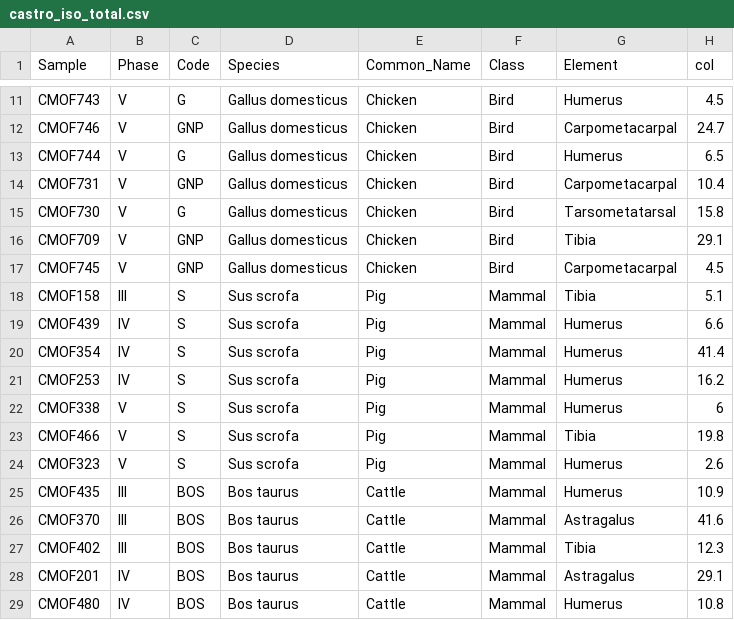
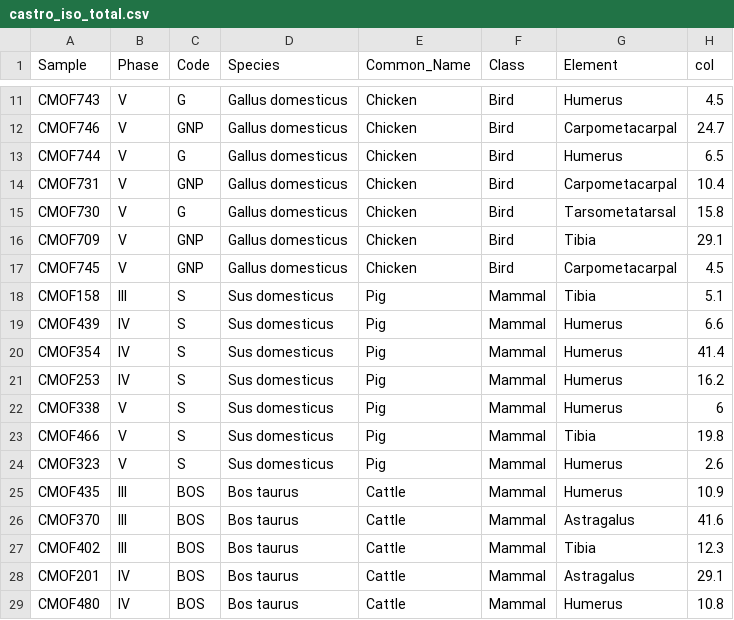
Before and after one commit to sarcastic-scientist/castro_marim_phoenician, a CSV file: data/castro_iso_total.csv, drawn as a sheet; only a part is shown, gaps mark what is left out; the diff names each change by its address in the sheet, - before the commit and + after, or states it on an @@ line.

```diff
--- a/data/castro_iso_total.csv
+++ b/data/castro_iso_total.csv
-D18:D24 (Species): Sus scrofa
+D18:D24 (Species): Sus domesticus
```
Also changed, not shown: 22 other files.
